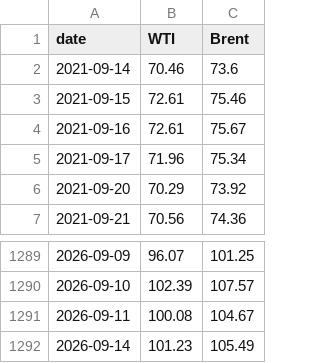
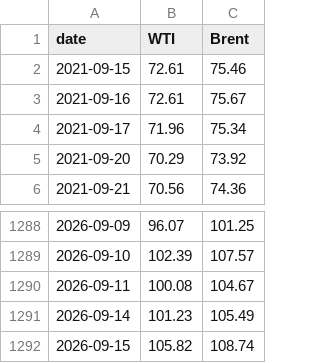
Before and after one commit to cbs-news-data/oil-prices, a CSV file: data/wti_brent_5years.csv, drawn as a sheet; only a part is shown, gaps mark what is left out; removed rows and columns are numbered as before the commit, all else as after; the diff names each change by its address in the sheet, - before the commit and + after, or states it on an @@ line.

```diff
--- a/data/wti_brent_5years.csv
+++ b/data/wti_brent_5years.csv
-row 2: 2021-09-14 | 70.46 | 73.6
+row 1292: 2026-09-15 | 105.82 | 108.74
```
Also changed, not shown: data/wti_brent_1year.csv, data/wti_brent_30days.csv.
